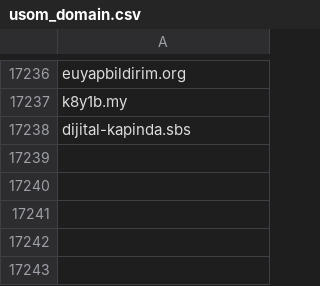
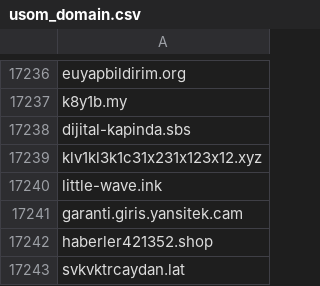
Before and after one commit to InfoSEC-TR/usom-ioc-sync, a CSV file: output/usom_domain.csv, drawn as a sheet; only a part is shown, gaps mark what is left out.

```diff
--- a/output/usom_domain.csv
+++ b/output/usom_domain.csv
@@ -17238 +17238,6 @@ k8y1b.my
 dijital-kapinda.sbs
+klv1kl3k1c31x231x123x12.xyz
+little-wave.ink
+garanti.giris.yansitek.cam
+haberler421352.shop
+svkvktrcaydan.lat
```
Also changed, not shown: 3 other files.
